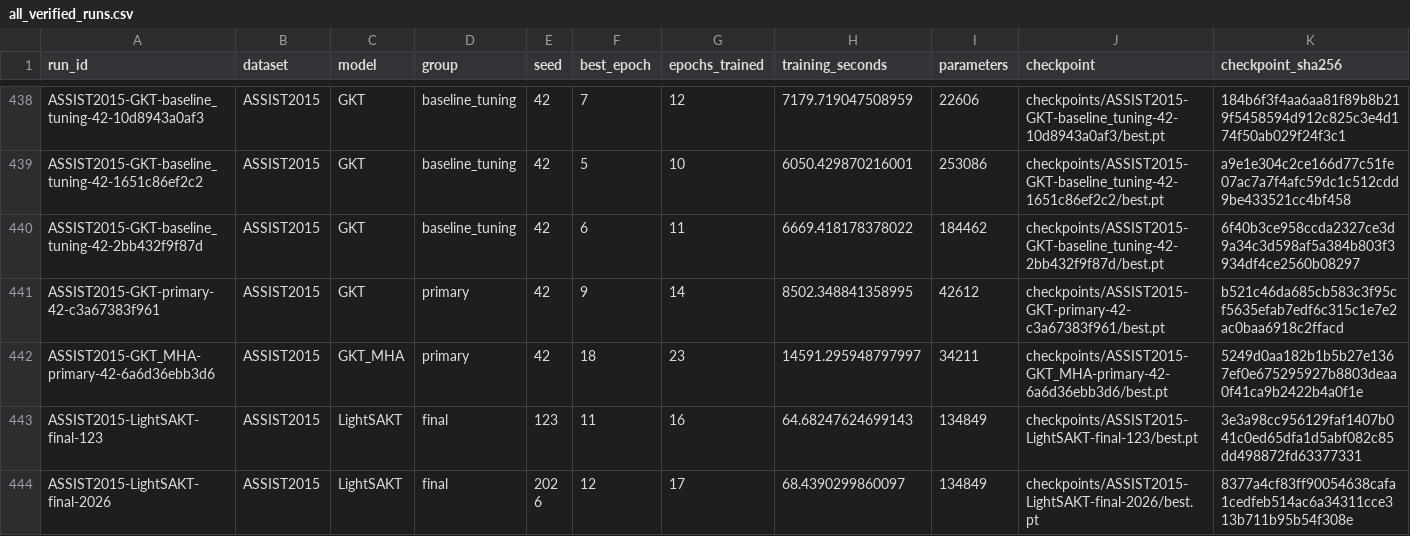
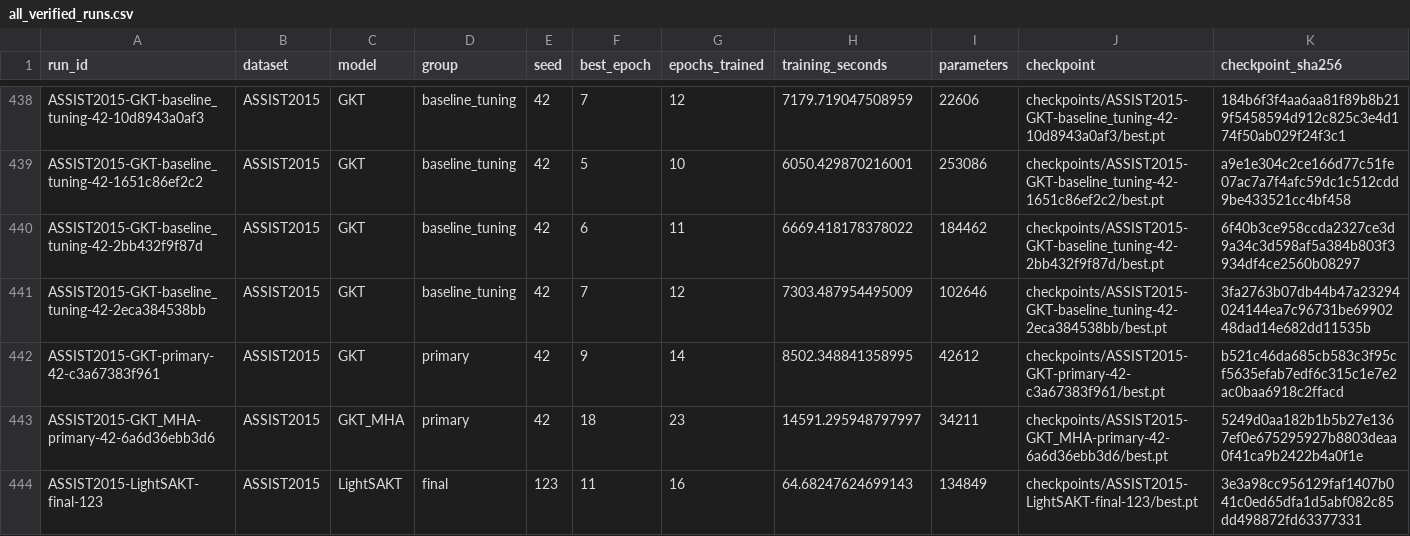
Before and after one commit to Tanishgupta28/LightSAKT2, a CSV file: results/tables/all_verified_runs.csv, drawn as a sheet; only a part is shown, gaps mark what is left out; the shorter side is filled out with more unchanged rows; rows hold the shown columns only; the diff names each change by its address in the sheet, - before the commit and + after, or states it on an @@ line.

Commit message:
Preserve verified experiment progress and status

```diff
--- a/results/tables/all_verified_runs.csv
+++ b/results/tables/all_verified_runs.csv
+row 441: ASSIST2015-GKT-baseline_tuning-42-2eca384538bb | ASSIST2015 | GKT | baseline_tuning | 42 | 7 | 12 | 7303.487954495009 | 102646 | checkpoints/ASSIST2015-GKT-baseline_tuning-42-2eca384538bb/best.pt | 3fa2763b07db44b47a23294024144ea7c96731be6990248dad14e682dd11535b
```
Also changed, not shown: reports/ETA_ARCHIVED_HISTORY.csv, reports/ETA_CATEGORY_OCCUPIED_HOURS.csv, 40 other files.
